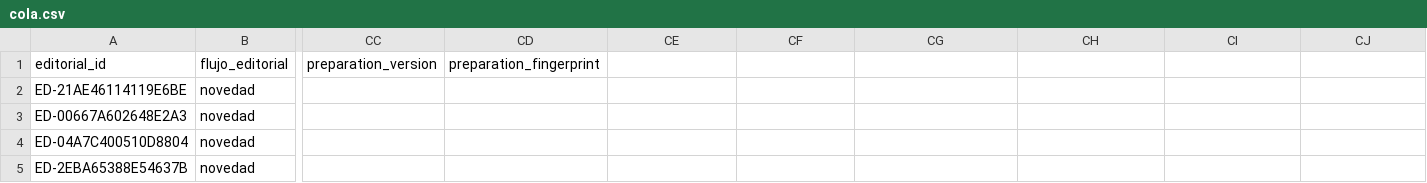
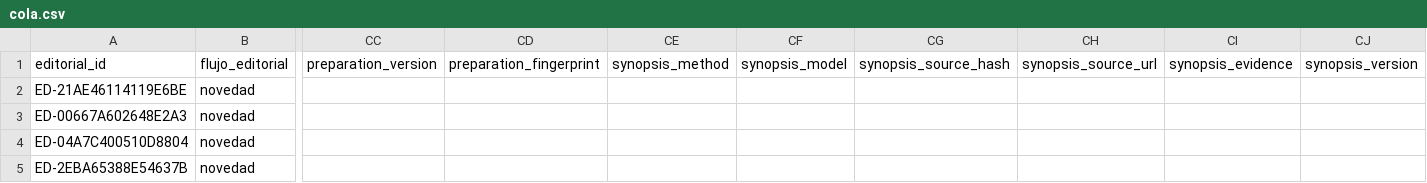
Before and after one commit to boullosaraul-commits/clep.lat, a CSV file: data/editorial/cola.csv, drawn as a sheet; only a part is shown, gaps mark what is left out; the diff names each change by its address in the sheet, - before the commit and + after, or states it on an @@ line.

```diff
--- a/data/editorial/cola.csv
+++ b/data/editorial/cola.csv
-CE1: (empty)
+CE1: synopsis_method
-CF1: (empty)
+CF1: synopsis_model
-CG1: (empty)
+CG1: synopsis_source_hash
-CH1: (empty)
+CH1: synopsis_source_url
-CI1: (empty)
+CI1: synopsis_evidence
-CJ1: (empty)
+CJ1: synopsis_version
```
Also changed, not shown: 1 other file.
